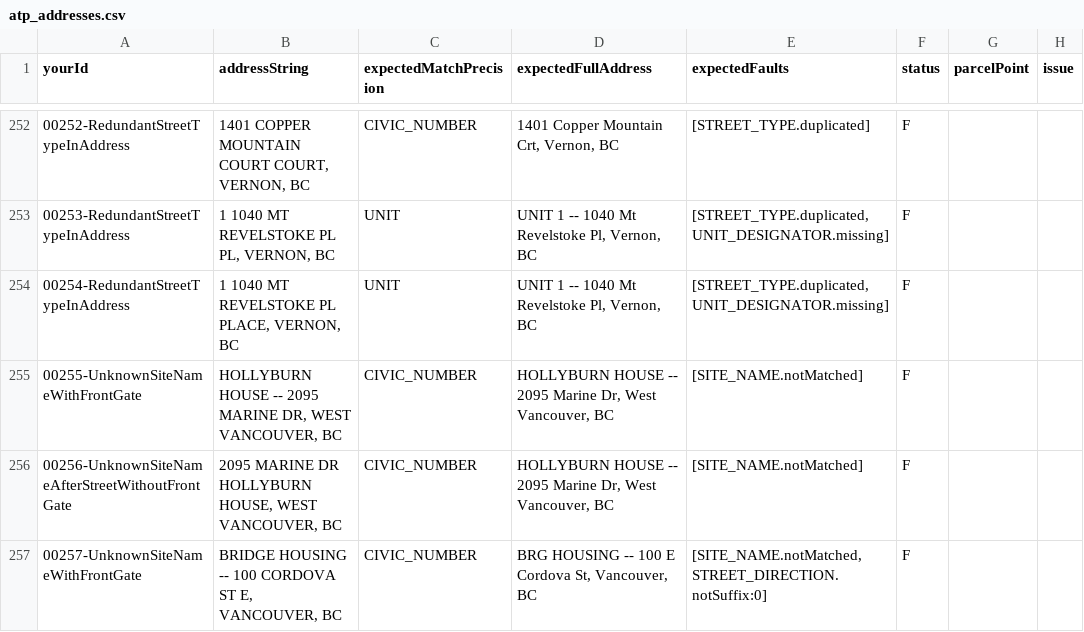
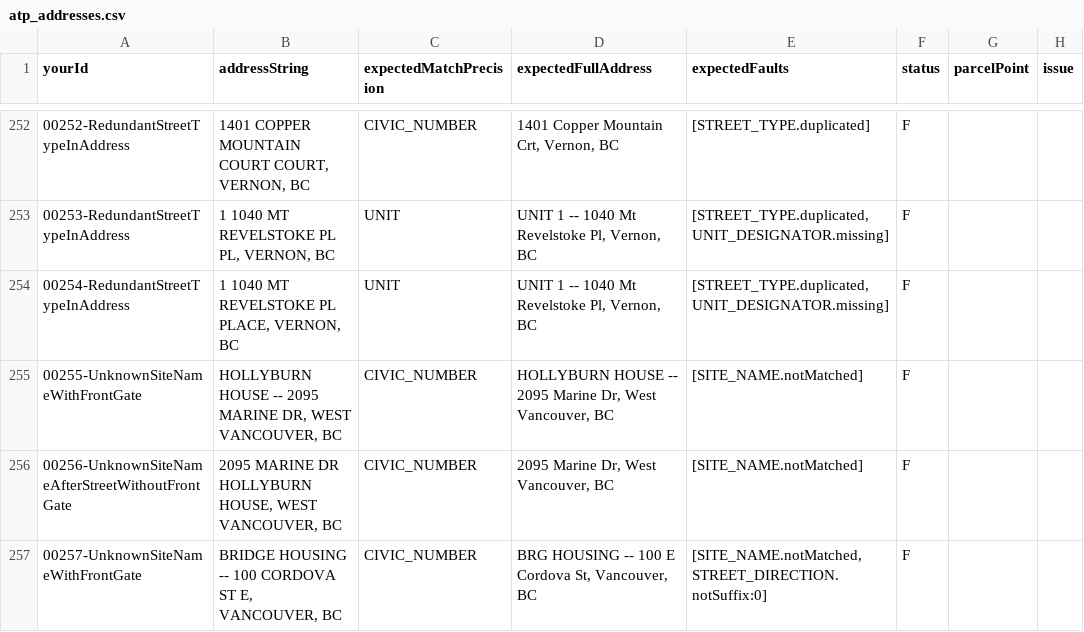
Before and after one commit to bcgov/ols-geocoder, a CSV file: atp_addresses.csv, drawn as a sheet; only a part is shown, gaps mark what is left out; the diff covers the shown part only; the diff names each change by its address in the sheet, - before the commit and + after, or states it on an @@ line.

Commit message:
Update atp_addresses.csv

```diff
--- a/atp_addresses.csv
+++ b/atp_addresses.csv
-D256 (expectedFullAddress): HOLLYBURN HOUSE -- 2095 Marine Dr, West Vancouver, BC
+D256 (expectedFullAddress): 2095 Marine Dr, West Vancouver, BC
```
Also changed, not shown: 45 edited cells elsewhere in this file.
